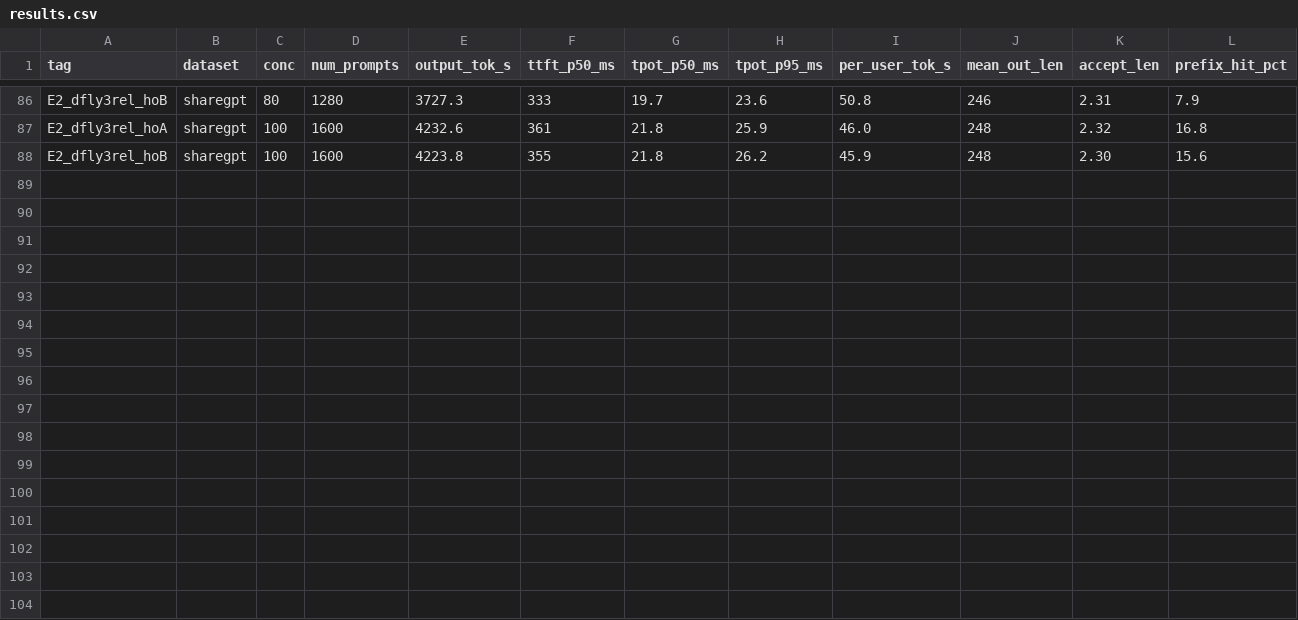
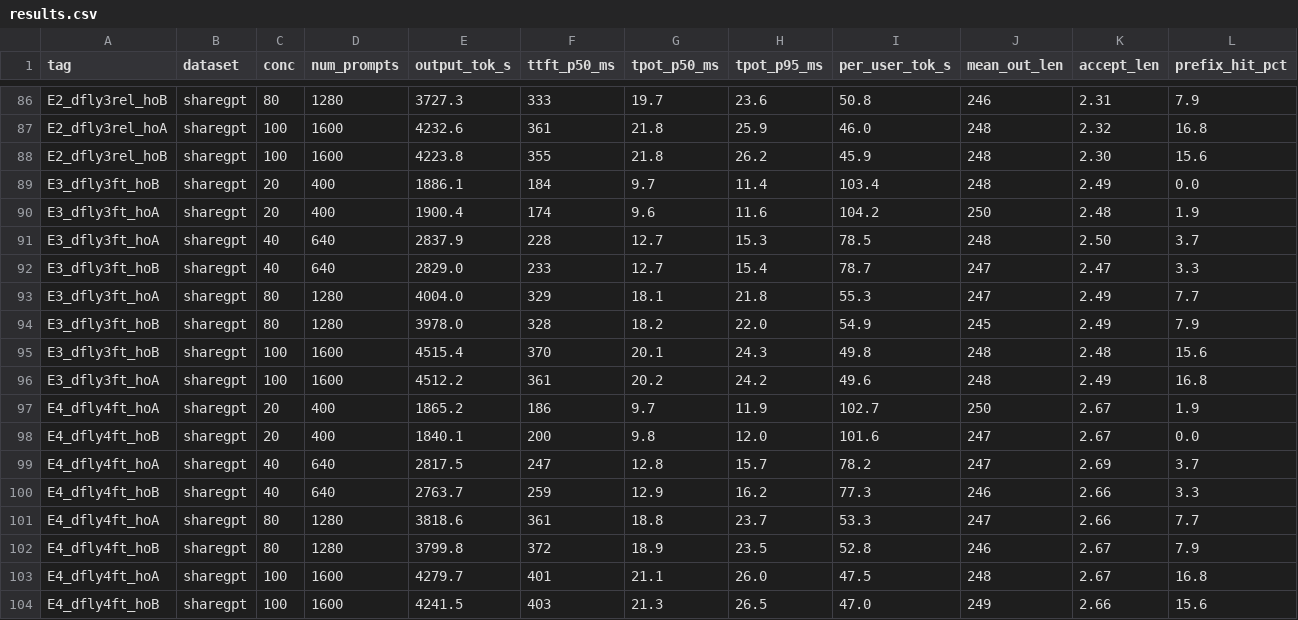
Before and after one commit to digiland/Deepseek-h200-inference-, a CSV file: measured/dfly2/results/data/bench/results.csv, drawn as a sheet; only a part is shown, gaps mark what is left out.

```diff
--- a/measured/dfly2/results/data/bench/results.csv
+++ b/measured/dfly2/results/data/bench/results.csv
@@ -88 +88,17 @@ E2_dfly3rel_hoA,sharegpt,100,1600,4232.6,361,21.8,25.9,46.0,248,2.32,16.8
 E2_dfly3rel_hoB,sharegpt,100,1600,4223.8,355,21.8,26.2,45.9,248,2.30,15.6
+E3_dfly3ft_hoB,sharegpt,20,400,1886.1,184,9.7,11.4,103.4,248,2.49,0.0
+E3_dfly3ft_hoA,sharegpt,20,400,1900.4,174,9.6,11.6,104.2,250,2.48,1.9
+E3_dfly3ft_hoA,sharegpt,40,640,2837.9,228,12.7,15.3,78.5,248,2.50,3.7
+E3_dfly3ft_hoB,sharegpt,40,640,2829.0,233,12.7,15.4,78.7,247,2.47,3.3
+E3_dfly3ft_hoA,sharegpt,80,1280,4004.0,329,18.1,21.8,55.3,247,2.49,7.7
+E3_dfly3ft_hoB,sharegpt,80,1280,3978.0,328,18.2,22.0,54.9,245,2.49,7.9
+E3_dfly3ft_hoB,sharegpt,100,1600,4515.4,370,20.1,24.3,49.8,248,2.48,15.6
+E3_dfly3ft_hoA,sharegpt,100,1600,4512.2,361,20.2,24.2,49.6,248,2.49,16.8
+E4_dfly4ft_hoA,sharegpt,20,400,1865.2,186,9.7,11.9,102.7,250,2.67,1.9
+E4_dfly4ft_hoB,sharegpt,20,400,1840.1,200,9.8,12.0,101.6,247,2.67,0.0
+E4_dfly4ft_hoA,sharegpt,40,640,2817.5,247,12.8,15.7,78.2,247,2.69,3.7
+E4_dfly4ft_hoB,sharegpt,40,640,2763.7,259,12.9,16.2,77.3,246,2.66,3.3
+E4_dfly4ft_hoA,sharegpt,80,1280,3818.6,361,18.8,23.7,53.3,247,2.66,7.7
+E4_dfly4ft_hoB,sharegpt,80,1280,3799.8,372,18.9,23.5,52.8,246,2.67,7.9
+E4_dfly4ft_hoA,sharegpt,100,1600,4279.7,401,21.1,26.0,47.5,248,2.67,16.8
+E4_dfly4ft_hoB,sharegpt,100,1600,4241.5,403,21.3,26.5,47.0,249,2.66,15.6
```
Also changed, not shown: 46 other files.
